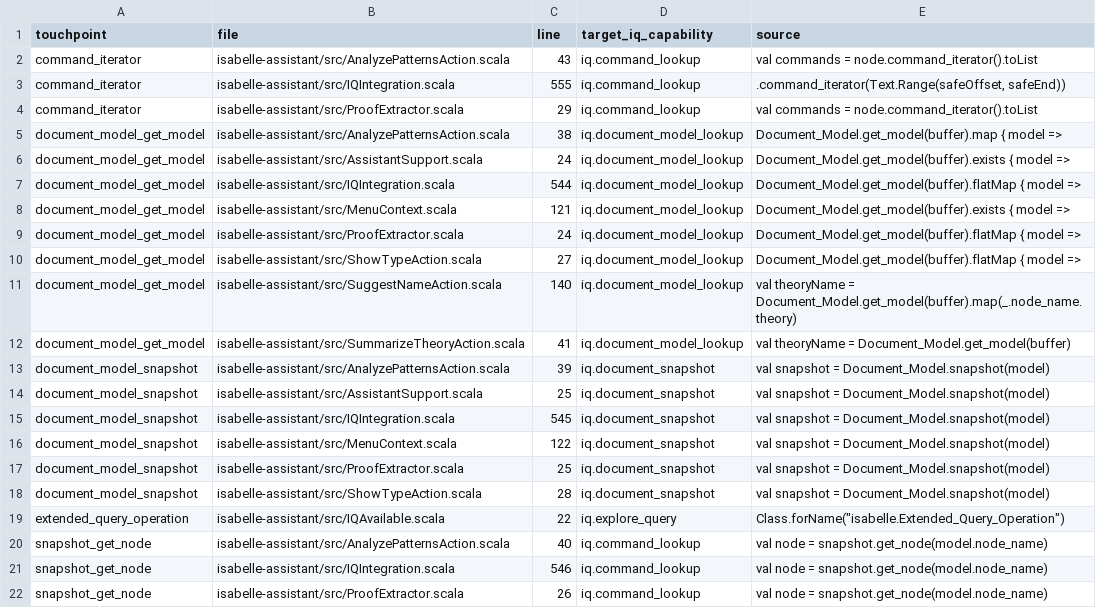
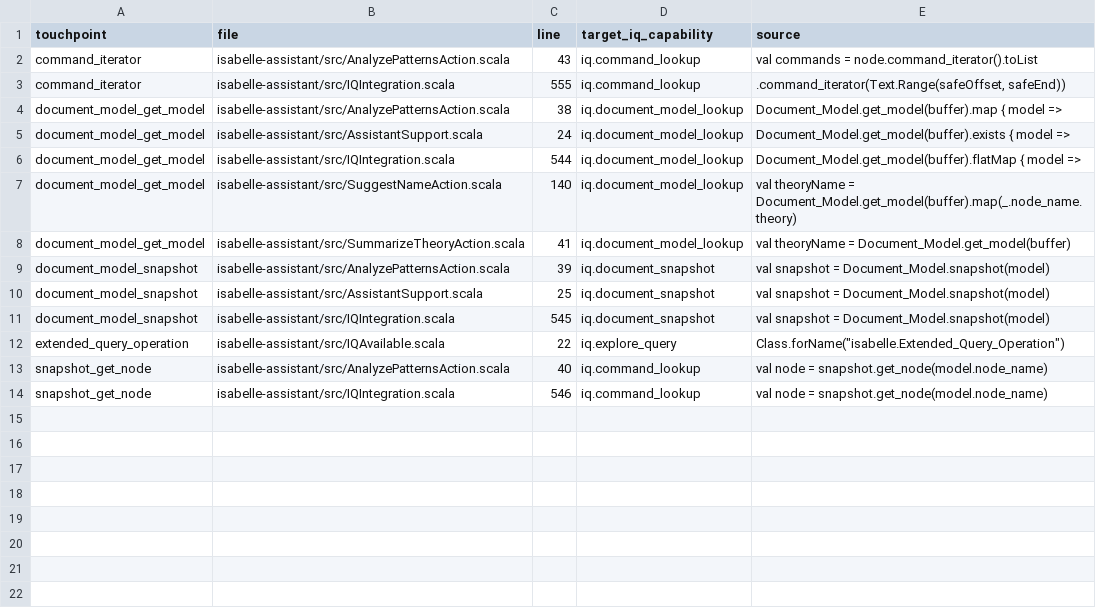
Before and after one commit to dominic-mulligan-aws/AutoCorrode, a TSV file: design-documents/10-assistant-runtime-boundary-inventory.tsv, drawn as a sheet.

Commit message:
Migrate proof/type/warning actions to IQ MCP capabilities
Replace remaining proof/type/warning call sites in Isabelle Assistant that were
reading Isabelle runtime state directly, and route them through typed IQ MCP
capabilities instead.

- ShowTypeAction: use `get_type_at_selection` via `IQMcpClient`
- ProofExtractor: use `get_proof_block` via `IQMcpClient`
- MenuContext warning checks: use `get_diagnostics` (warning, selection scope)

Also:
- add selection-aware argument building (`file_offset` with fallback to `current`)
- apply bounded timeouts for these MCP calls
- remove now-obsolete direct-runtime allowlist entries in layering checks
- regenerate runtime-boundary inventory document

This advances hard layering by reducing Assistant-side direct runtime access for
proof/type/warning paths while preserving existing behavior.

Signed-off-by: Dominic Mulligan <dominic.p.mulligan@gmail.com>

```diff
--- a/design-documents/10-assistant-runtime-boundary-inventory.tsv
+++ b/design-documents/10-assistant-runtime-boundary-inventory.tsv
@@ -3,3 +3,2 @@ command_iterator	isabelle-assistant/src/AnalyzePatternsAction.scala	43	iq.comman
 command_iterator	isabelle-assistant/src/IQIntegration.scala	555	iq.command_lookup	            .command_iterator(Text.Range(safeOffset, safeEnd))
-command_iterator	isabelle-assistant/src/ProofExtractor.scala	29	iq.command_lookup	          val commands = node.command_iterator().toList
 document_model_get_model	isabelle-assistant/src/AnalyzePatternsAction.scala	38	iq.document_model_lookup	    Document_Model.get_model(buffer).map { model =>
@@ -7,5 +6,2 @@ document_model_get_model	isabelle-assistant/src/AssistantSupport.scala	24	iq.doc
 document_model_get_model	isabelle-assistant/src/IQIntegration.scala	544	iq.document_model_lookup	      Document_Model.get_model(buffer).flatMap { model =>
-document_model_get_model	isabelle-assistant/src/MenuContext.scala	121	iq.document_model_lookup	      Document_Model.get_model(buffer).exists { model =>
-document_model_get_model	isabelle-assistant/src/ProofExtractor.scala	24	iq.document_model_lookup	      Document_Model.get_model(buffer).flatMap { model =>
-document_model_get_model	isabelle-assistant/src/ShowTypeAction.scala	27	iq.document_model_lookup	      Document_Model.get_model(buffer).flatMap { model =>
 document_model_get_model	isabelle-assistant/src/SuggestNameAction.scala	140	iq.document_model_lookup	    val theoryName = Document_Model.get_model(buffer).map(_.node_name.theory)
@@ -15,5 +11,2 @@ document_model_snapshot	isabelle-assistant/src/AssistantSupport.scala	25	iq.docu
 document_model_snapshot	isabelle-assistant/src/IQIntegration.scala	545	iq.document_snapshot	        val snapshot = Document_Model.snapshot(model)
-document_model_snapshot	isabelle-assistant/src/MenuContext.scala	122	iq.document_snapshot	        val snapshot = Document_Model.snapshot(model)
-document_model_snapshot	isabelle-assistant/src/ProofExtractor.scala	25	iq.document_snapshot	        val snapshot = Document_Model.snapshot(model)
-document_model_snapshot	isabelle-assistant/src/ShowTypeAction.scala	28	iq.document_snapshot	        val snapshot = Document_Model.snapshot(model)
 extended_query_operation	isabelle-assistant/src/IQAvailable.scala	22	iq.explore_query	      Class.forName("isabelle.Extended_Query_Operation")
@@ -21,2 +14 @@ snapshot_get_node	isabelle-assistant/src/AnalyzePatternsAction.scala	40	iq.comma
 snapshot_get_node	isabelle-assistant/src/IQIntegration.scala	546	iq.command_lookup	        val node = snapshot.get_node(model.node_name)
-snapshot_get_node	isabelle-assistant/src/ProofExtractor.scala	26	iq.command_lookup	        val node = snapshot.get_node(model.node_name)
```
Also changed, not shown: 4 other files.
